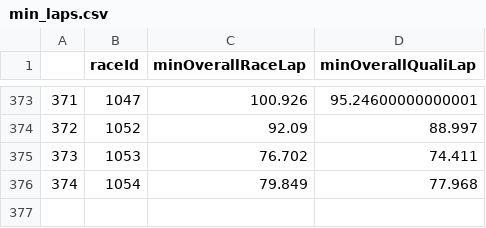
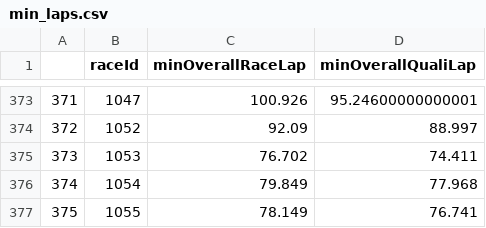
Before and after one commit to abcdefg781/f1.github.io, a CSV file: f1db_csv/min_laps.csv, drawn as a sheet; only a part is shown, gaps mark what is left out; the diff names each change by its address in the sheet, - before the commit and + after, or states it on an @@ line.

```diff
--- a/f1db_csv/min_laps.csv
+++ b/f1db_csv/min_laps.csv
+row 377: 375 | 1055 | 78.149 | 76.741
```
Also changed, not shown: f1db_csv/driver_history.csv, f1db_csv/quali_form.csv, 2 other files.
